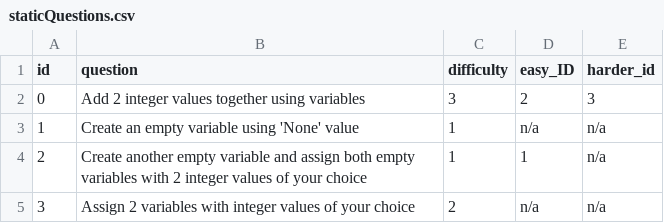
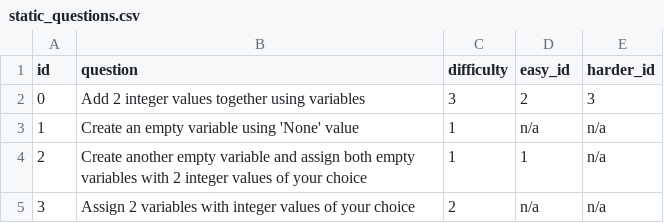
Before and after one commit to jason829/Code-Trainer, a CSV file: public/questionInit/static_questions.csv (was questionInit/staticQuestions.csv), drawn as a sheet.

Commit message:
Change file structure, refactor flask app instance, refactor tree class file, New page showing questions plus NOT WORKING traversal.

```diff
--- a/questionInit/staticQuestions.csv
+++ b/public/questionInit/static_questions.csv
@@ -1,2 +1,2 @@
-id,question,difficulty,easy_ID,harder_id
+id,question,difficulty,easy_id,harder_id
 0,Add 2 integer values together using variables,3,2,3
```
Also changed, not shown: 5 other files.
